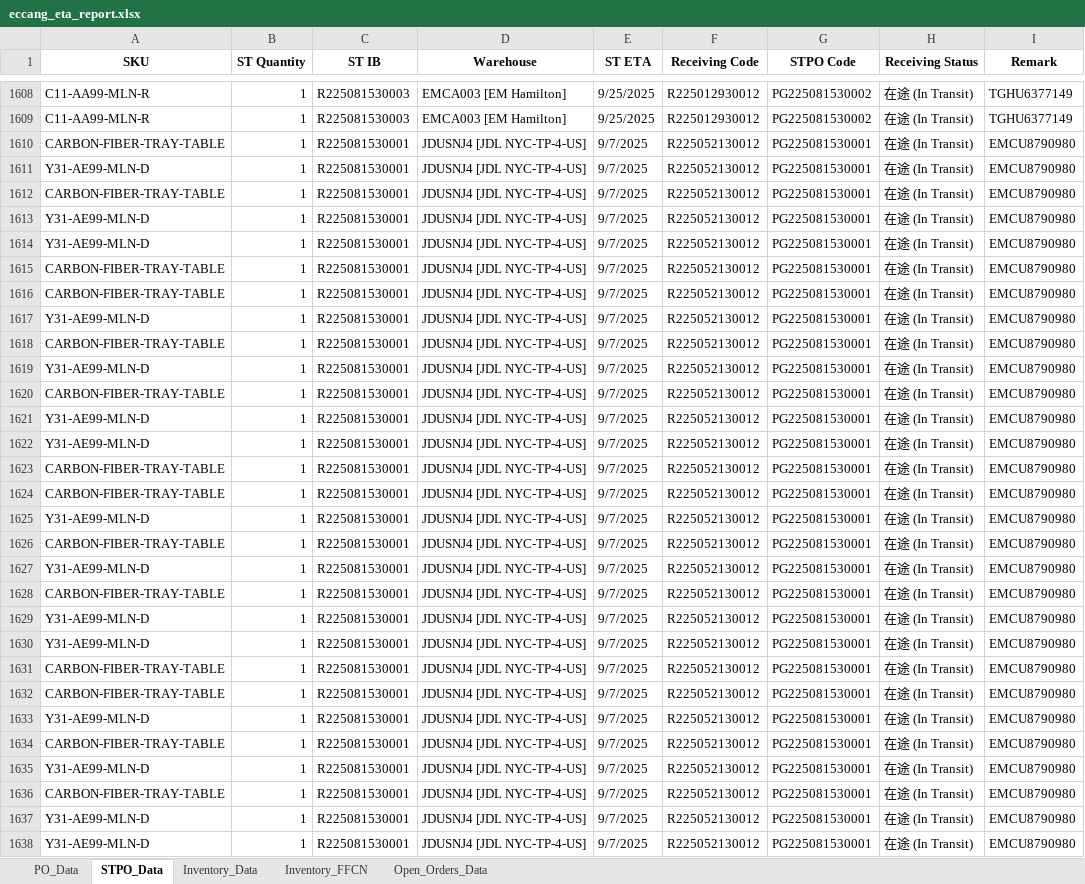
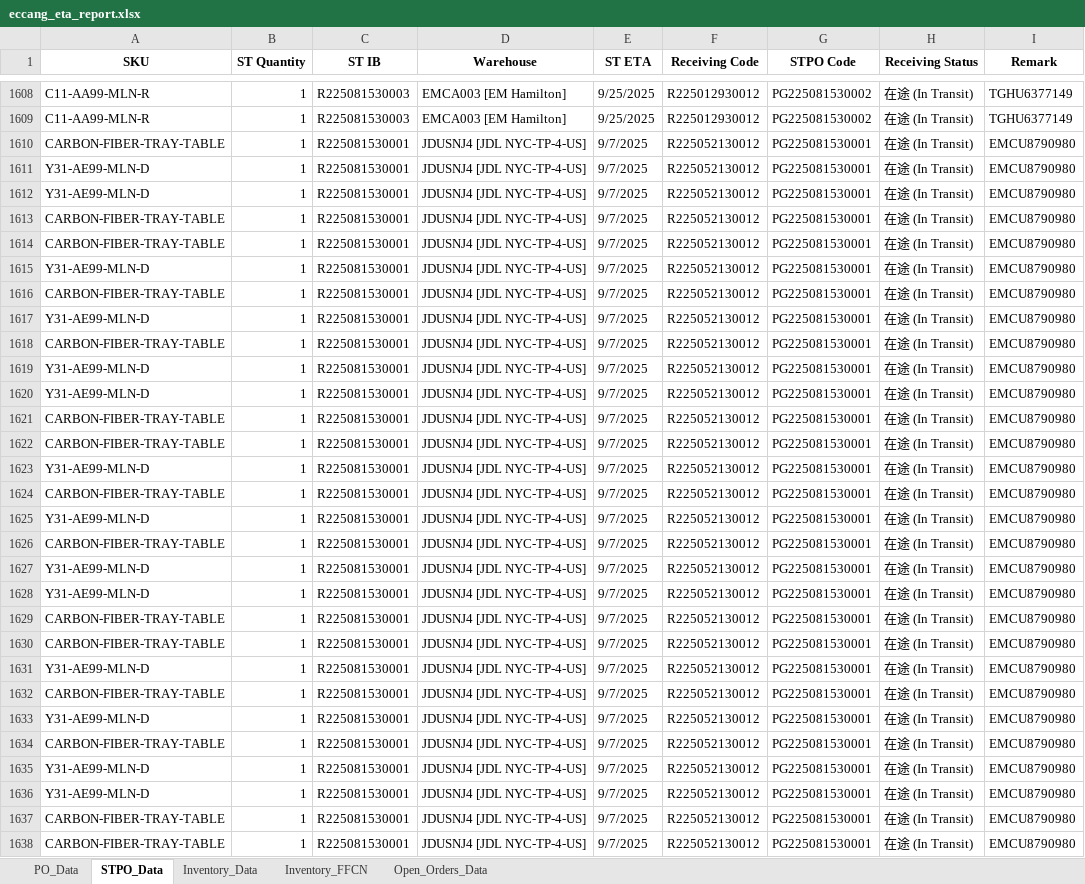
Before and after one commit to tom-valencia/eta-eccang-report, an Excel workbook: eccang_eta_report.xlsx, sheet STPO_Data, drawn as a sheet; only a part is shown, gaps mark what is left out; values as stored, in another font and other column widths than the file's, no borders; the diff covers the shown part only; the diff names each change by its address in the sheet, - before the commit and + after, or states it on an @@ line.

```diff
--- a/eccang_eta_report.xlsx (sheet STPO_Data)
+++ b/eccang_eta_report.xlsx (sheet STPO_Data)
-A1612 (SKU): CARBON-FIBER-TRAY-TABLE
+A1612 (SKU): Y31-AE99-MLN-D
-A1613:A1614 (SKU): Y31-AE99-MLN-D
+A1613:A1614 (SKU): CARBON-FIBER-TRAY-TABLE
-A1615 (SKU): CARBON-FIBER-TRAY-TABLE
+A1615 (SKU): Y31-AE99-MLN-D
-A1620 (SKU): CARBON-FIBER-TRAY-TABLE
+A1620 (SKU): Y31-AE99-MLN-D
-A1621:A1622 (SKU): Y31-AE99-MLN-D
+A1621:A1622 (SKU): CARBON-FIBER-TRAY-TABLE
-A1623 (SKU): CARBON-FIBER-TRAY-TABLE
+A1623 (SKU): Y31-AE99-MLN-D
-A1628 (SKU): CARBON-FIBER-TRAY-TABLE
+A1628 (SKU): Y31-AE99-MLN-D
-A1629:A1630 (SKU): Y31-AE99-MLN-D
+A1629:A1630 (SKU): CARBON-FIBER-TRAY-TABLE
-A1631 (SKU): CARBON-FIBER-TRAY-TABLE
+A1631 (SKU): Y31-AE99-MLN-D
-A1636 (SKU): CARBON-FIBER-TRAY-TABLE
+A1636 (SKU): Y31-AE99-MLN-D
-A1637:A1638 (SKU): Y31-AE99-MLN-D
+A1637:A1638 (SKU): CARBON-FIBER-TRAY-TABLE
```
Also changed, not shown: 8 moved rows and 97 edited cells elsewhere in this sheet, sheet Open_Orders_Data, sheet Inventory_Data.
